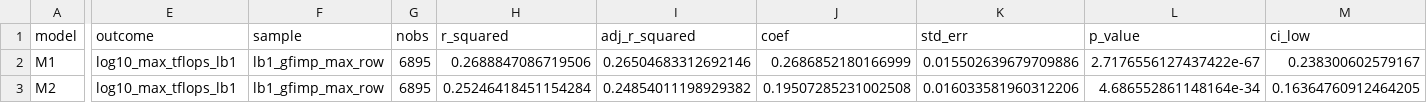
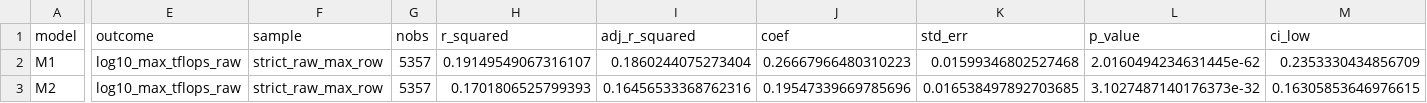
Before and after one commit to ChenShuai00/Computational-Resources, a CSV file: analysis/4.3/Institution/data/institution_fe_main_models.csv, drawn as a sheet; only a part is shown, gaps mark what is left out; the diff covers the shown part only; the diff names each change by its address in the sheet, - before the commit and + after, or states it on an @@ line.

```diff
--- a/analysis/4.3/Institution/data/institution_fe_main_models.csv
+++ b/analysis/4.3/Institution/data/institution_fe_main_models.csv
-E2:E3 (outcome): log10_max_tflops_lb1
+E2:E3 (outcome): log10_max_tflops_raw
-F2:F3 (sample): lb1_gfimp_max_row
+F2:F3 (sample): strict_raw_max_row
-G2:G3 (nobs): 6895
+G2:G3 (nobs): 5357
-H2 (r_squared): 0.2688847086719506
+H2 (r_squared): 0.19149549067316107
-I2 (adj_r_squared): 0.26504683312692146
+I2 (adj_r_squared): 0.1860244075273404
-J2 (coef): 0.2686852180166999
+J2 (coef): 0.26667966480310223
-K2 (std_err): 0.015502639679709886
+K2 (std_err): 0.01599346802527468
-L2 (p_value): 2.7176556127437422e-67
+L2 (p_value): 2.0160494234631445e-62
-M2 (ci_low): 0.238300602579167
+M2 (ci_low): 0.2353330434856709
-H3 (r_squared): 0.25246418451154284
+H3 (r_squared): 0.1701806525799393
-I3 (adj_r_squared): 0.24854011198929382
+I3 (adj_r_squared): 0.16456533368762316
-J3 (coef): 0.19507285231002508
+J3 (coef): 0.19547339669785696
-K3 (std_err): 0.016033581960312206
+K3 (std_err): 0.016538497892703685
-L3 (p_value): 4.686552861148164e-34
+L3 (p_value): 3.1027487140176373e-32
-M3 (ci_low): 0.16364760912464205
+M3 (ci_low): 0.16305853646976615
```
Also changed, not shown: 52 edited cells elsewhere in this file, analysis/4.4/Citation modeling/data/all_model_effect_tables.csv, analysis/4.4/Citation modeling/data/institution_history_controls.csv, 15 other files.
